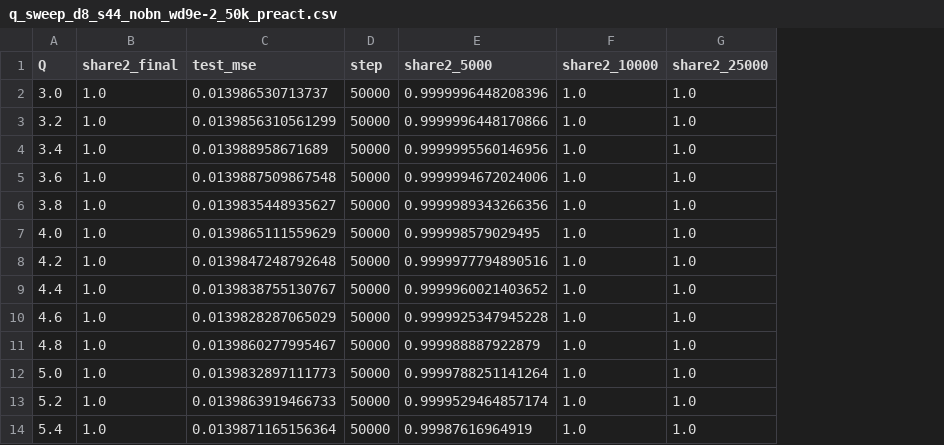
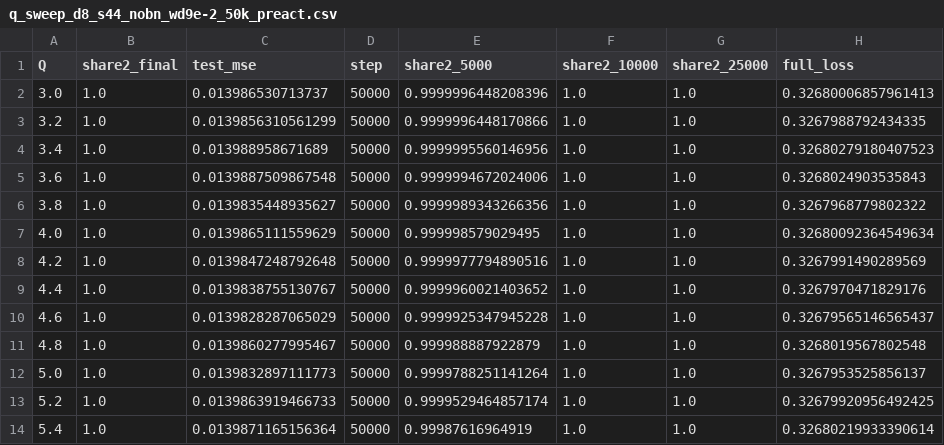
Before and after one commit to labofdoubt/feature-learning-parity-task, a CSV file: reports/rank1_bottleneck/q_sweep_d8_s44_nobn_wd9e-2_50k_preact.csv, drawn as a sheet; only a part is shown; the diff names each change by its address in the sheet, - before the commit and + after, or states it on an @@ line.

```diff
--- a/reports/rank1_bottleneck/q_sweep_d8_s44_nobn_wd9e-2_50k_preact.csv
+++ b/reports/rank1_bottleneck/q_sweep_d8_s44_nobn_wd9e-2_50k_preact.csv
+column H (full_loss), rows 2-14: 0.32680006857961413 | 0.3267988792434335 | 0.32680279180407523 | 0.3268024903535843 | 0.3267968779802322 | 0.32680092364549634 | 0.3267991490289569 | 0.3267970471829176 | 0.32679565146565437 | 0.3268019567802548 | 0.3267953525856137 | 0.32679920956492425 | 0.32680219933390614
```
Also changed, not shown: 2 other files.
